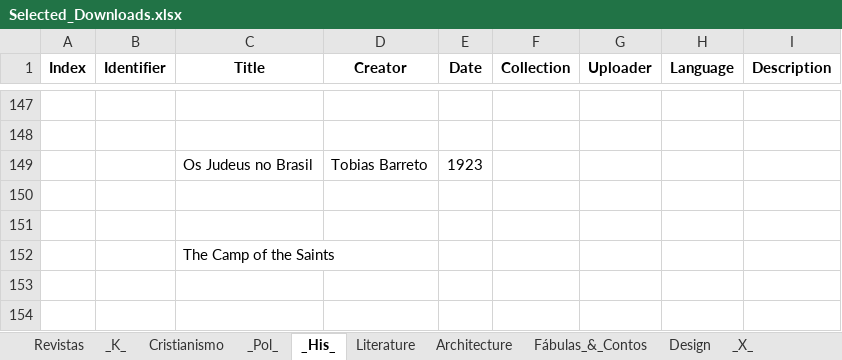
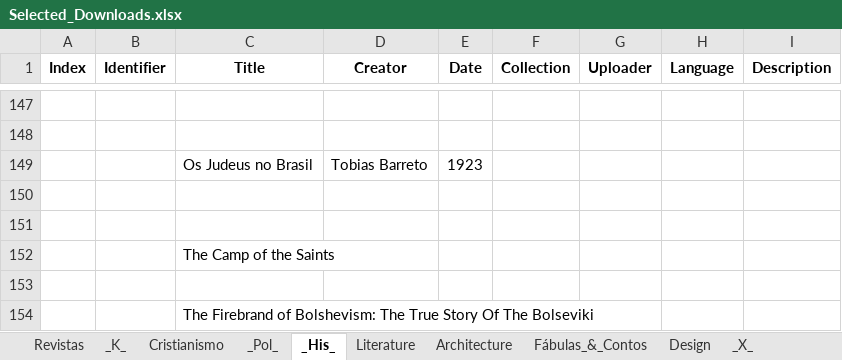
Before and after one commit to GabrielCalheiros/Archive-Skrapper, an Excel workbook: Selected_Downloads.xlsx, sheet _His_, drawn as a sheet; only a part is shown, gaps mark what is left out; values as stored, in another font and other column widths than the file's, no borders; the diff names each change by its address in the sheet, - before the commit and + after, or states it on an @@ line.

```diff
--- a/Selected_Downloads.xlsx (sheet _His_)
+++ b/Selected_Downloads.xlsx (sheet _His_)
+row 153: (empty)
+row 154:  |  | The Firebrand of Bolshevism: The True Story Of The Bolseviki
```
Also changed, not shown: sheet _X_.
